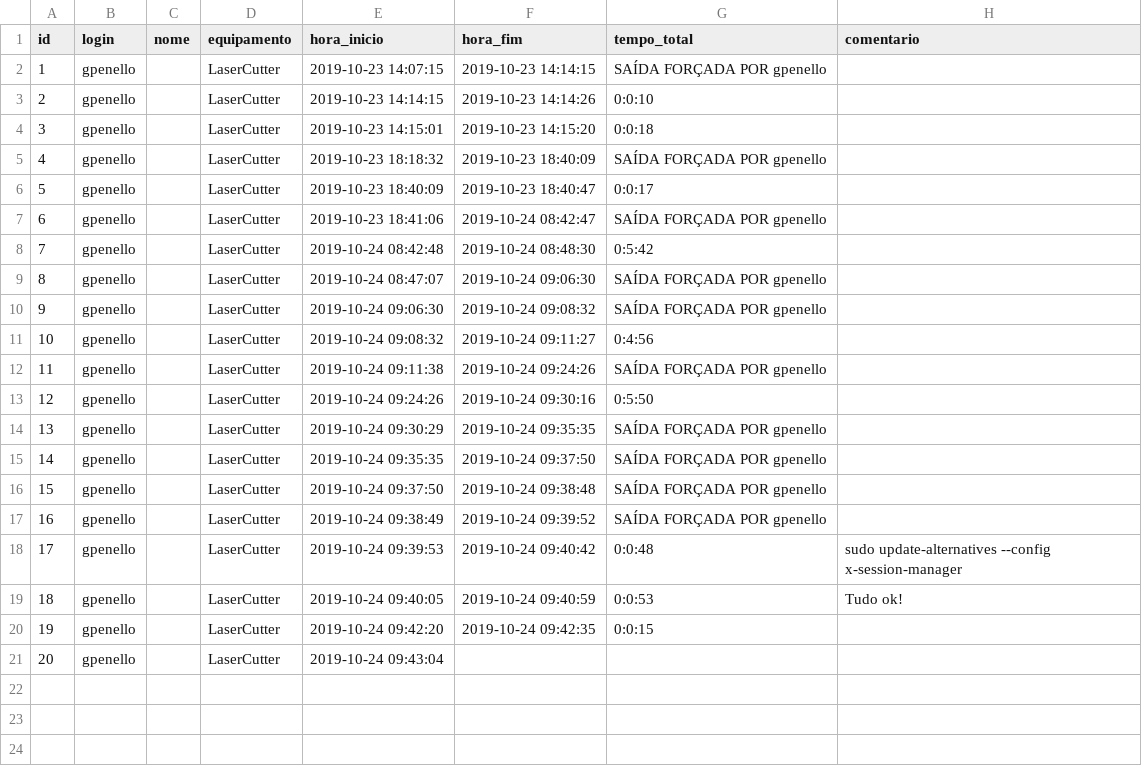
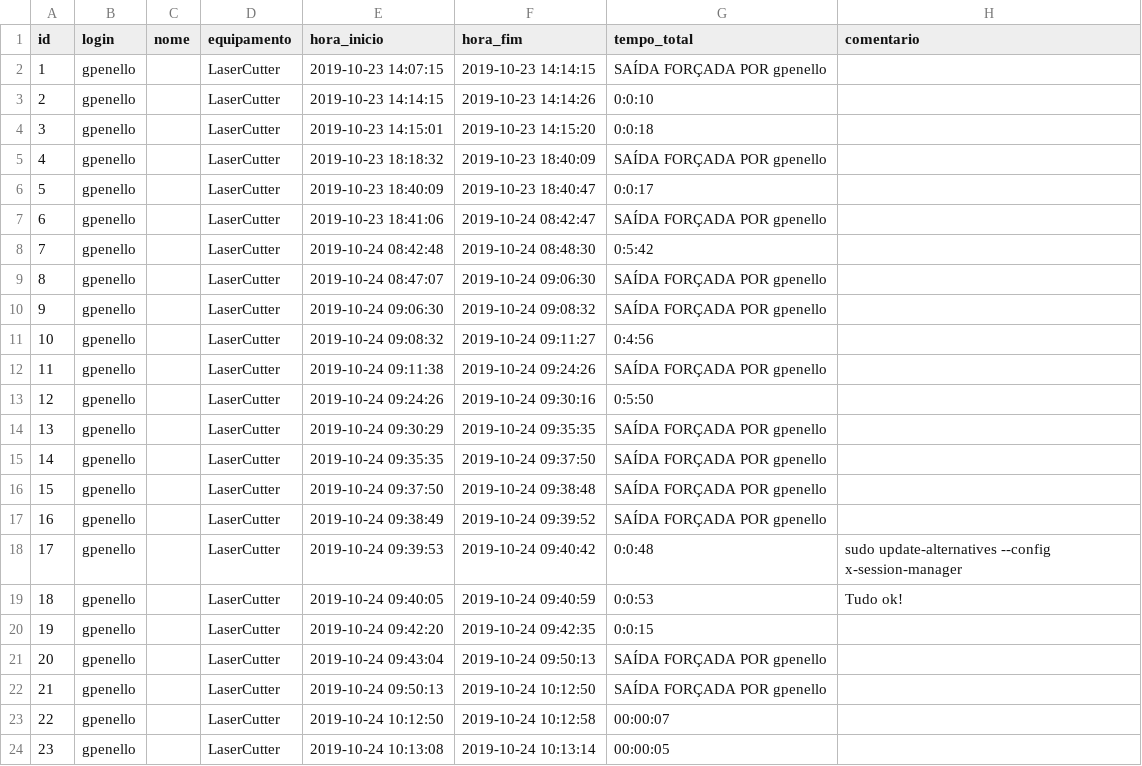
Before and after one commit to gpenello/ControleDeUso, a CSV file: Controle_UsoDeEquipamento/log/tabela_uso_equip.csv, drawn as a sheet.

```diff
--- a/Controle_UsoDeEquipamento/log/tabela_uso_equip.csv
+++ b/Controle_UsoDeEquipamento/log/tabela_uso_equip.csv
@@ -21,2 +21,5 @@ id;login;nome;equipamento;hora_inicio;hora_fim;tempo_total;comentario
 19;gpenello;;LaserCutter;2019-10-24 09:42:20;2019-10-24 09:42:35;0:0:15;
-20;gpenello;;LaserCutter;2019-10-24 09:43:04;;;
+20;gpenello;;LaserCutter;2019-10-24 09:43:04;2019-10-24 09:50:13;SAÍDA FORÇADA POR gpenello;
+21;gpenello;;LaserCutter;2019-10-24 09:50:13;2019-10-24 10:12:50;SAÍDA FORÇADA POR gpenello;
+22;gpenello;;LaserCutter;2019-10-24 10:12:50;2019-10-24 10:12:58;00:00:07;
+23;gpenello;;LaserCutter;2019-10-24 10:13:08;2019-10-24 10:13:14;00:00:05;
```
Also changed, not shown: 2 other files.
